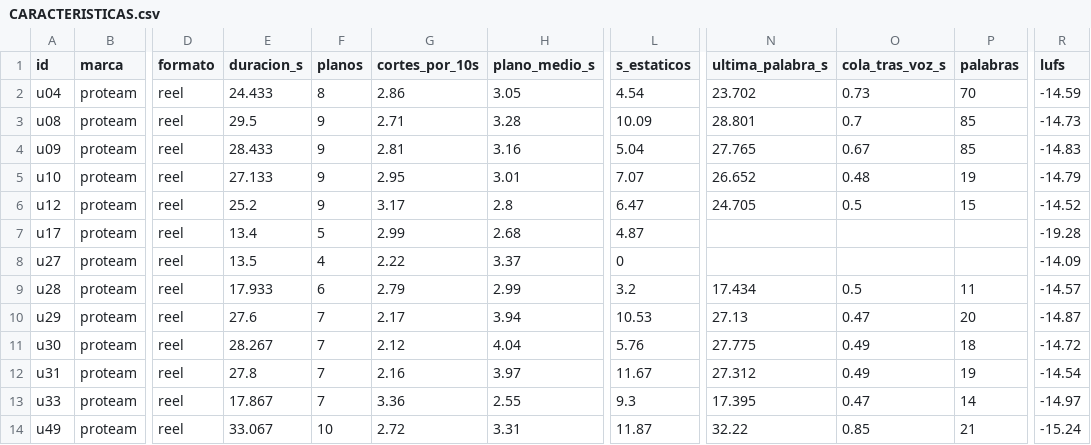
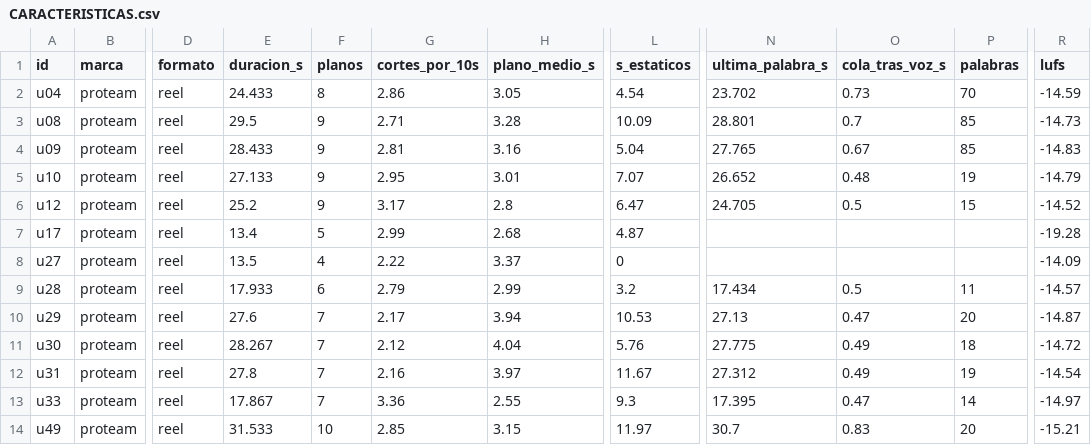
Before and after one commit to biellopez77-png/proteam.instagram, a CSV file: intel/aprendizaje/CARACTERISTICAS.csv, drawn as a sheet; only a part is shown, gaps mark what is left out; the diff names each change by its address in the sheet, - before the commit and + after, or states it on an @@ line.

```diff
--- a/intel/aprendizaje/CARACTERISTICAS.csv
+++ b/intel/aprendizaje/CARACTERISTICAS.csv
-E14 (duracion_s): 33.067
+E14 (duracion_s): 31.533
-G14 (cortes_por_10s): 2.72
+G14 (cortes_por_10s): 2.85
-H14 (plano_medio_s): 3.31
+H14 (plano_medio_s): 3.15
-L14 (s_estaticos): 11.87
+L14 (s_estaticos): 11.97
-N14 (ultima_palabra_s): 32.22
+N14 (ultima_palabra_s): 30.7
-O14 (cola_tras_voz_s): 0.85
+O14 (cola_tras_voz_s): 0.83
-P14 (palabras): 21
+P14 (palabras): 20
-R14 (lufs): -15.24
+R14 (lufs): -15.21
```
Also changed, not shown: intel/INDEX.csv, intel/videos/u49/fotogramas.csv, 21 other files.
